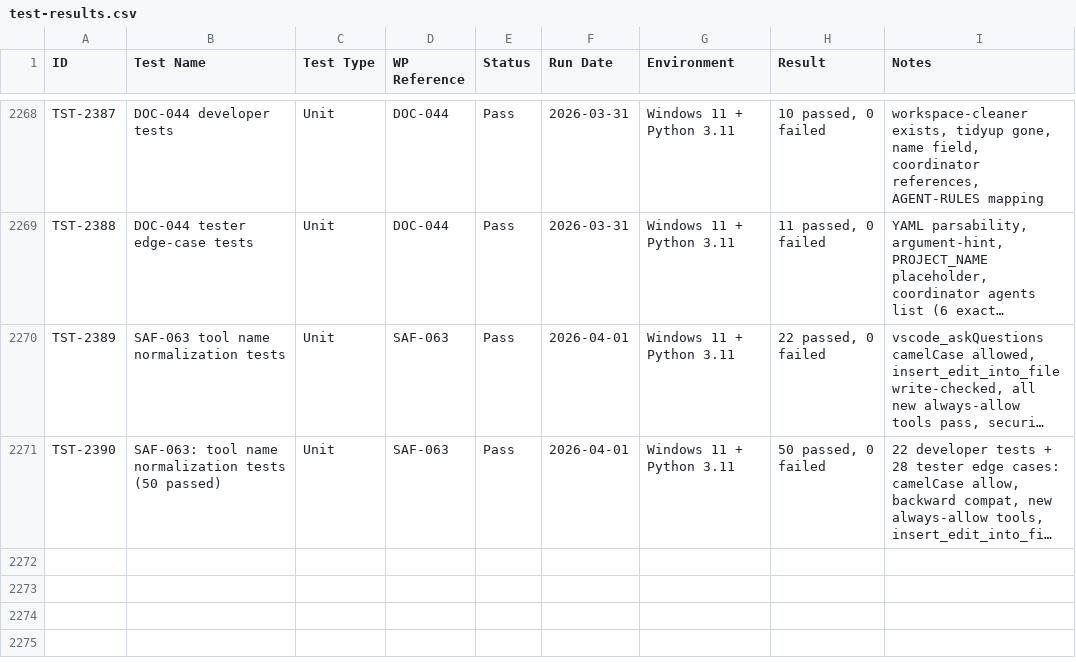
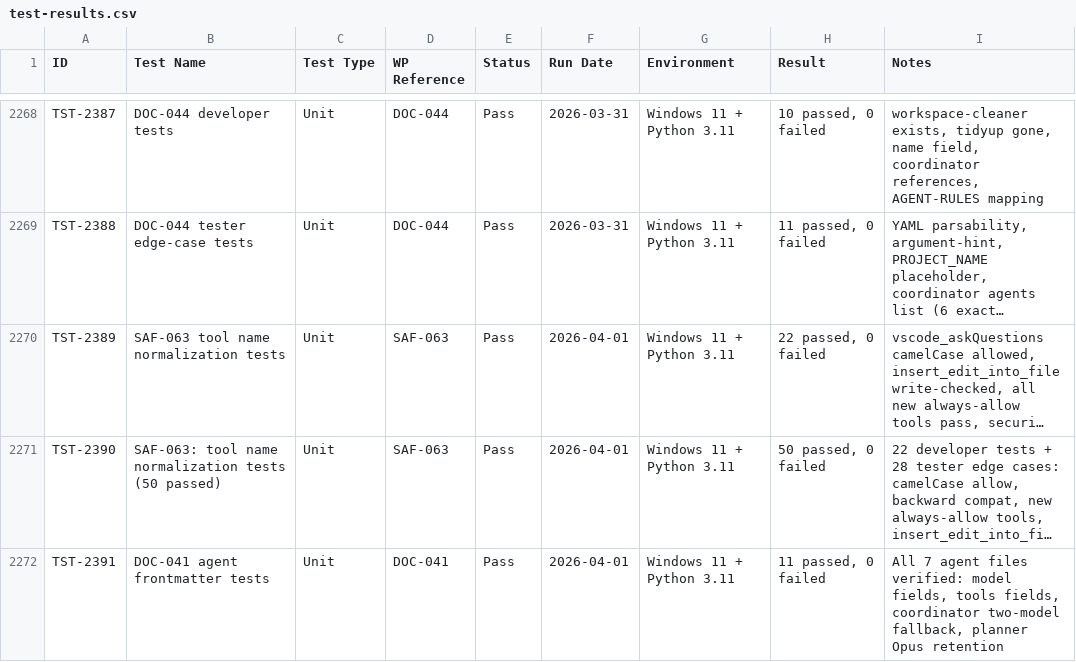
Before and after one commit to xX2Angelo8Xx/Turbulence-Solutions-Safe-Agent-Workspace, a CSV file: docs/test-results/test-results.csv, drawn as a sheet; only a part is shown, gaps mark what is left out; long unchanged cells end in …; the diff names each change by its address in the sheet, - before the commit and + after, or states it on an @@ line.

```diff
--- a/docs/test-results/test-results.csv
+++ b/docs/test-results/test-results.csv
+row 2272: TST-2391 | DOC-041 agent frontmatter tests | Unit | DOC-041 | Pass | 2026-04-01 | Windows 11 + Python 3.11 | 11 passed, 0 failed | All 7 agent files verified: model fields, tools fields, coordinator two-model fallback, planner Opus retention
```
Also changed, not shown: docs/user-stories/user-stories.csv, docs/workpackages/workpackages.csv, 3 other files.
